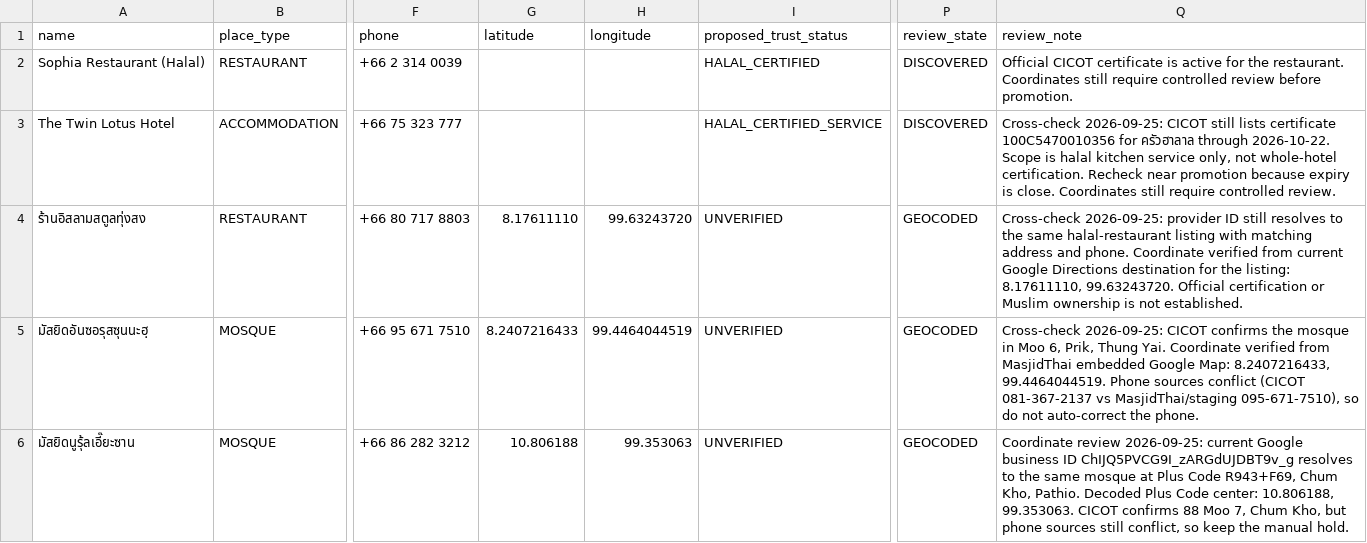
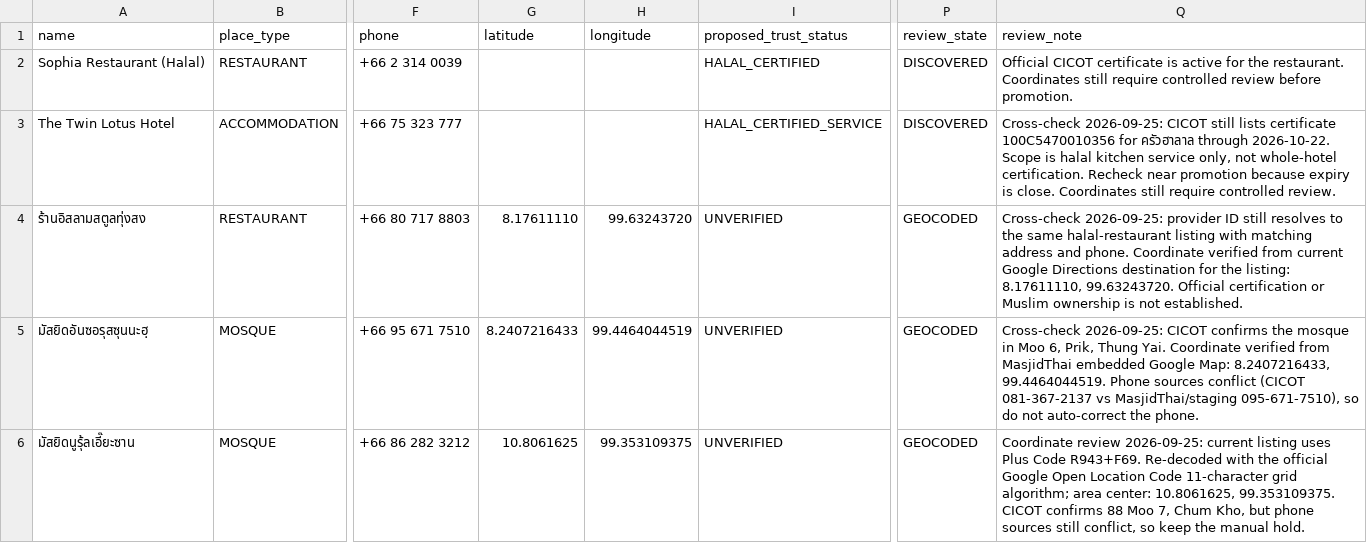
Before and after one commit to swansook-cyber/Vela-Muslim-Travel, a CSV file: database/seeds/pilot_candidates_review_queue.csv, drawn as a sheet; only a part is shown, gaps mark what is left out; the diff covers the shown part only; the diff names each change by its address in the sheet, - before the commit and + after, or states it on an @@ line.

Commit message:
fix: use official Plus Code centers for verified coordinates

```diff
--- a/database/seeds/pilot_candidates_review_queue.csv
+++ b/database/seeds/pilot_candidates_review_queue.csv
-G6 (latitude): 10.806188
+G6 (latitude): 10.8061625
-H6 (longitude): 99.353063
+H6 (longitude): 99.353109375
-Q6 (review_note): …2026-09-25: current Google business ID ChIJQ5PVCG9I_zARGdUJDBT9v_g resolves to the same mosque at Plus Code R943+F69, Chum Kho, Pathio. Decoded Plus Code center: 10.806188, 99.353063. CICOT confirms…
+Q6 (review_note): …2026-09-25: current listing uses Plus Code R943+F69. Re-decoded with the official Google Open Location Code 11-character grid algorithm; area center: 10.8061625, 99.353109375. CICOT confirms…
```
Also changed, not shown: 9 edited cells elsewhere in this file.
